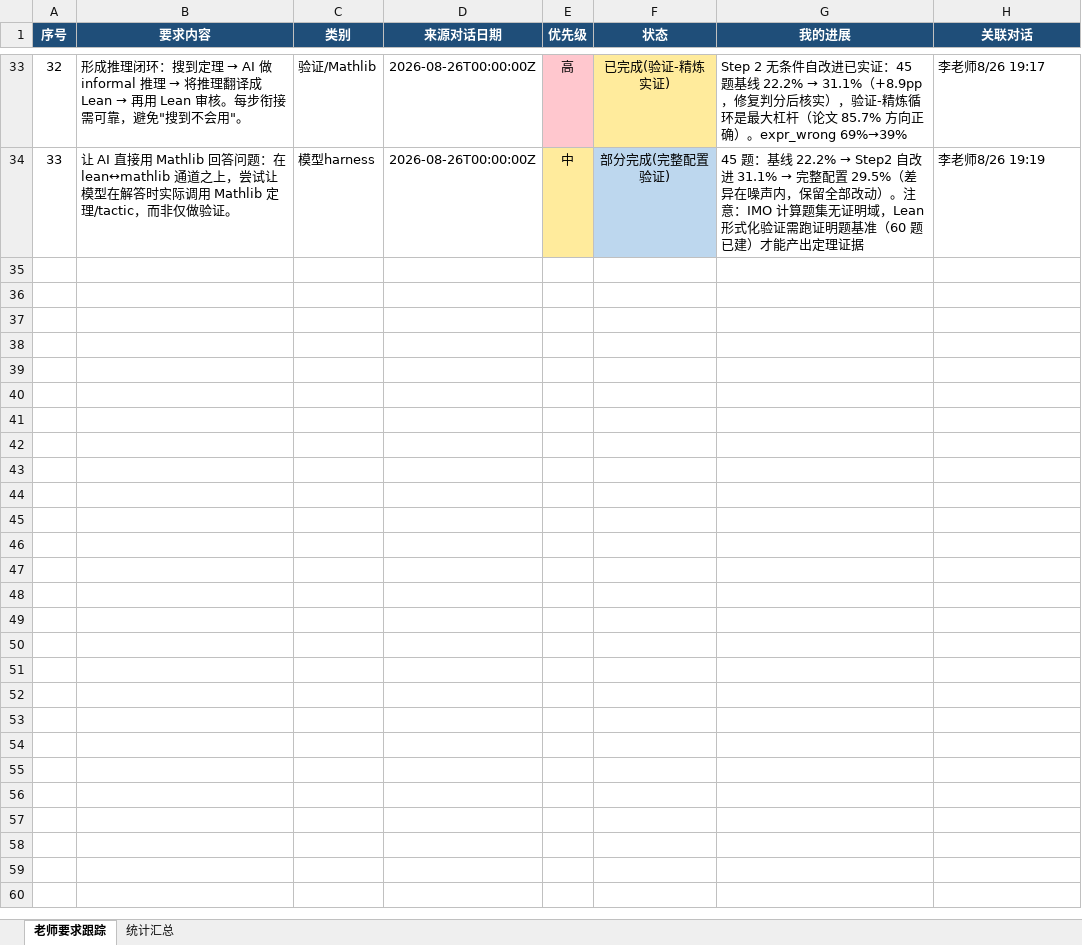
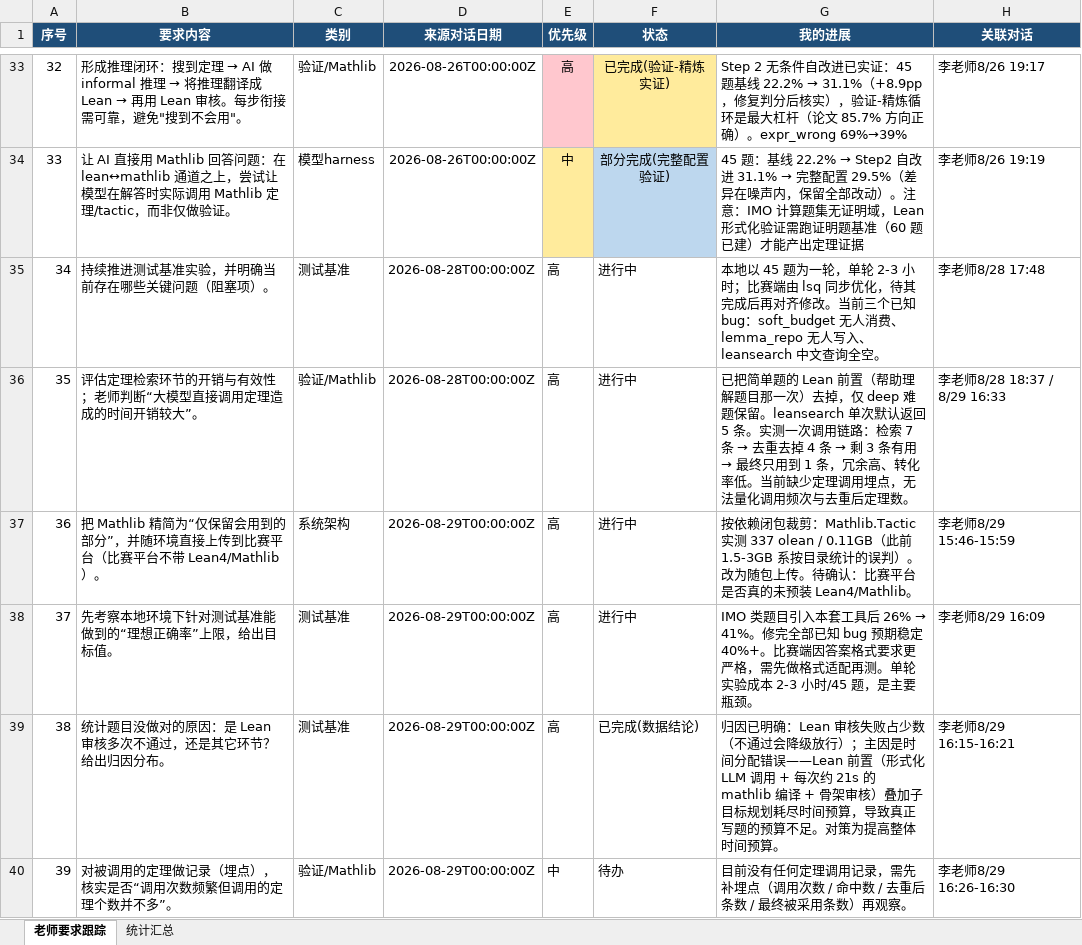
Before and after one commit to Molight1007/math-ai-evaluator, an Excel workbook: 老师要求跟踪-资料库表格.xlsx, sheet 老师要求跟踪, drawn as a sheet; only a part is shown, gaps mark what is left out; values as stored, in another font and other column widths than the file's, no borders; the diff covers the shown part only; the diff names each change by its address in the sheet, - before the commit and + after, or states it on an @@ line.

```diff
--- a/老师要求跟踪-资料库表格.xlsx (sheet 老师要求跟踪)
+++ b/老师要求跟踪-资料库表格.xlsx (sheet 老师要求跟踪)
+row 35: 34 | 持续推进测试基准实验，并明确当前存在哪些关键问题（阻塞项）。 | 测试基准 | 2026-08-28T00:00:00Z | 高 | 进行中 | 本地以 45 题为一轮，单轮 2-3 小时；比赛端由 lsq 同步优化，待其完成后再对齐修改。当前三个已知 bug：soft_budget 无人消费、lemma_repo 无人写入、leansearch 中文查询全空。 | 李老师8/28 17:48
+row 36: 35 | 评估定理检索环节的开销与有效性；老师判断“大模型直接调用定理造成的时间开销较大”。 | 验证/Mathlib | 2026-08-28T00:00:00Z | 高 | 进行中 | 已把简单题的 Lean 前置（帮助理解题目那一次）去掉，仅 deep 难题保留。leansearch 单次默认返回 5 条。实测一次调用链路：检索 7 条 → 去重去掉 4 条 → 剩 3 条有用 → 最终只用到 1 条，冗余高、转化率低。当前缺少定理调用埋点，无法量化调用频次与去重后定理数。 | 李老师8/28 18:37 / 8/29 16:33
+row 37: 36 | 把 Mathlib 精简为“仅保留会用到的部分”，并随环境直接上传到比赛平台（比赛平台不带 Lean4/Mathlib）。 | 系统架构 | 2026-08-29T00:00:00Z | 高 | 进行中 | 按依赖闭包裁剪：Mathlib.Tactic 实测 337 olean / 0.11GB（此前 1.5-3GB 系按目录统计的误判）。改为随包上传。待确认：比赛平台是否真的未预装 Lean4/Mathlib。 | 李老师8/29 15:46-15:59
+row 38: 37 | 先考察本地环境下针对测试基准能做到的“理想正确率”上限，给出目标值。 | 测试基准 | 2026-08-29T00:00:00Z | 高 | 进行中 | IMO 类题目引入本套工具后 26% → 41%。修完全部已知 bug 预期稳定 40%+。比赛端因答案格式要求更严格，需先做格式适配再测。单轮实验成本 2-3 小时/45 题，是主要瓶颈。 | 李老师8/29 16:09
+row 39: 38 | 统计题目没做对的原因：是 Lean 审核多次不通过，还是其它环节？给出归因分布。 | 测试基准 | 2026-08-29T00:00:00Z | 高 | 已完成(数据结论) | 归因已明确：Lean 审核失败占少数（不通过会降级放行）；主因是时间分配错误——Lean 前置（形式化 LLM 调用 + 每次约 21s 的 mathlib 编译 + 骨架审核）叠加子目标规划耗尽时间预算，导致真正写题的预算不足。对策为提高整体时间预算。 | 李老师8/29 16:15-16:21
+row 40: 39 | 对被调用的定理做记录（埋点），核实是否“调用次数频繁但调用的定理个数并不多”。 | 验证/Mathlib | 2026-08-29T00:00:00Z | 中 | 待办 | 目前没有任何定理调用记录，需先补埋点（调用次数 / 命中数 / 去重后条数 / 最终被采用条数）再观察。 | 李老师8/29 16:26-16:30
```
Also changed, not shown: 6 added rows elsewhere in this sheet, sheet 统计汇总, 6 other files.
